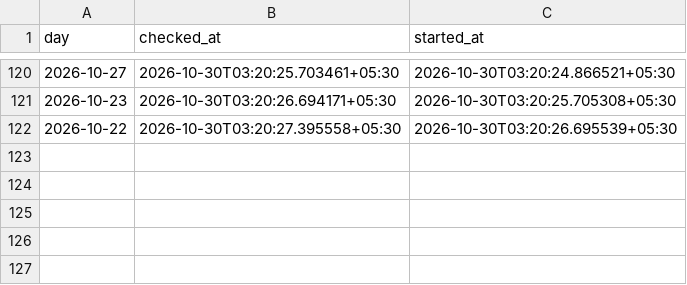
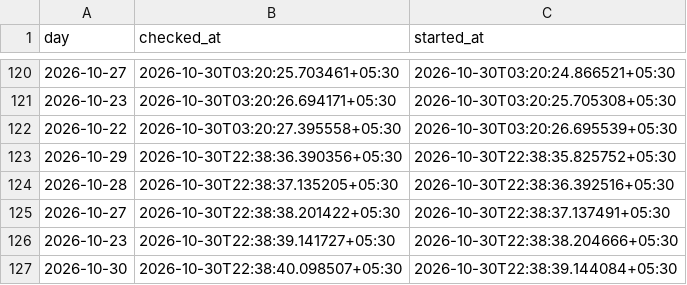
Before and after one commit to contactexepex/omenix-trading, a CSV file: research/data/participant_oi/actions/release_check_starts.csv, drawn as a sheet; only a part is shown, gaps mark what is left out.

```diff
--- a/research/data/participant_oi/actions/release_check_starts.csv
+++ b/research/data/participant_oi/actions/release_check_starts.csv
@@ -122 +122,6 @@ day,checked_at,started_at
 2026-10-22,2026-10-30T03:20:27.395558+05:30,2026-10-30T03:20:26.695539+05:30
+2026-10-29,2026-10-30T22:38:36.390356+05:30,2026-10-30T22:38:35.825752+05:30
+2026-10-28,2026-10-30T22:38:37.135205+05:30,2026-10-30T22:38:36.392516+05:30
+2026-10-27,2026-10-30T22:38:38.201422+05:30,2026-10-30T22:38:37.137491+05:30
+2026-10-23,2026-10-30T22:38:39.141727+05:30,2026-10-30T22:38:38.204666+05:30
+2026-10-30,2026-10-30T22:38:40.098507+05:30,2026-10-30T22:38:39.144084+05:30
```
Also changed, not shown: research/data/participant_oi/actions/release_checks.csv.
